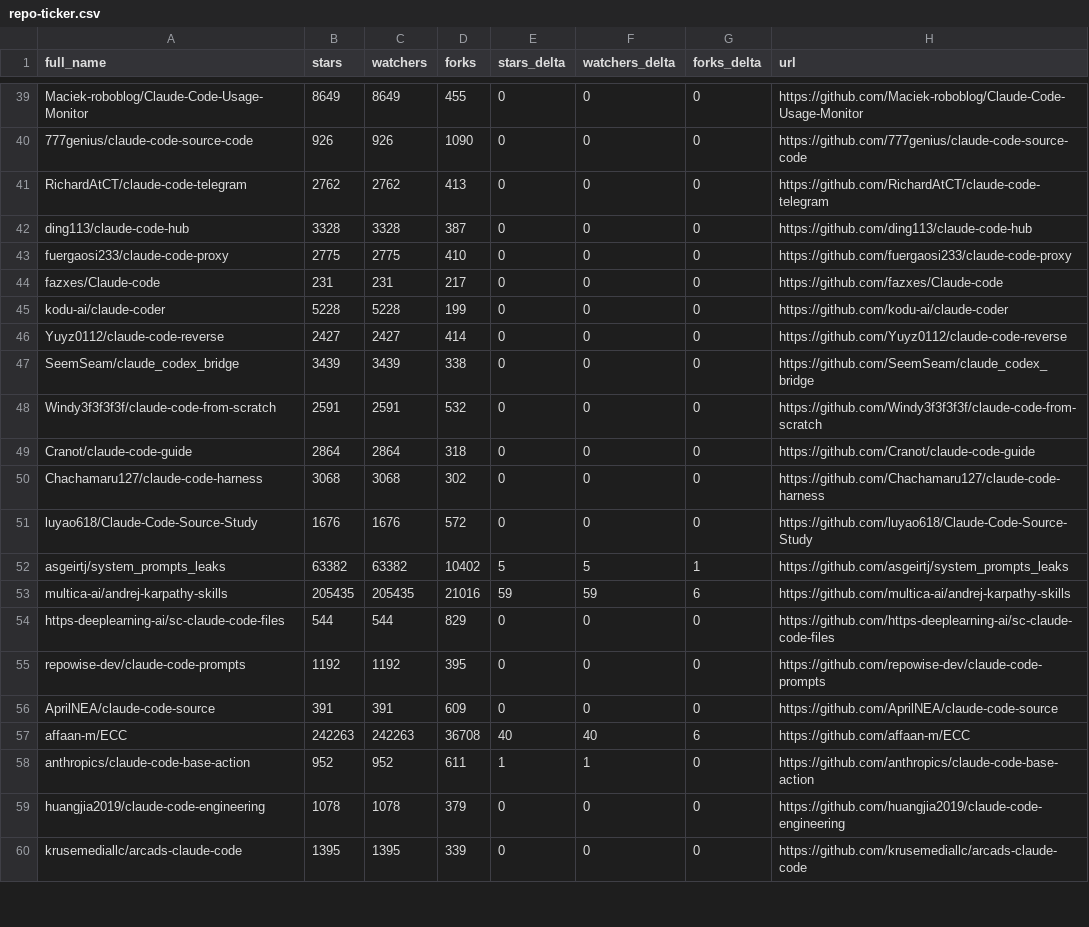
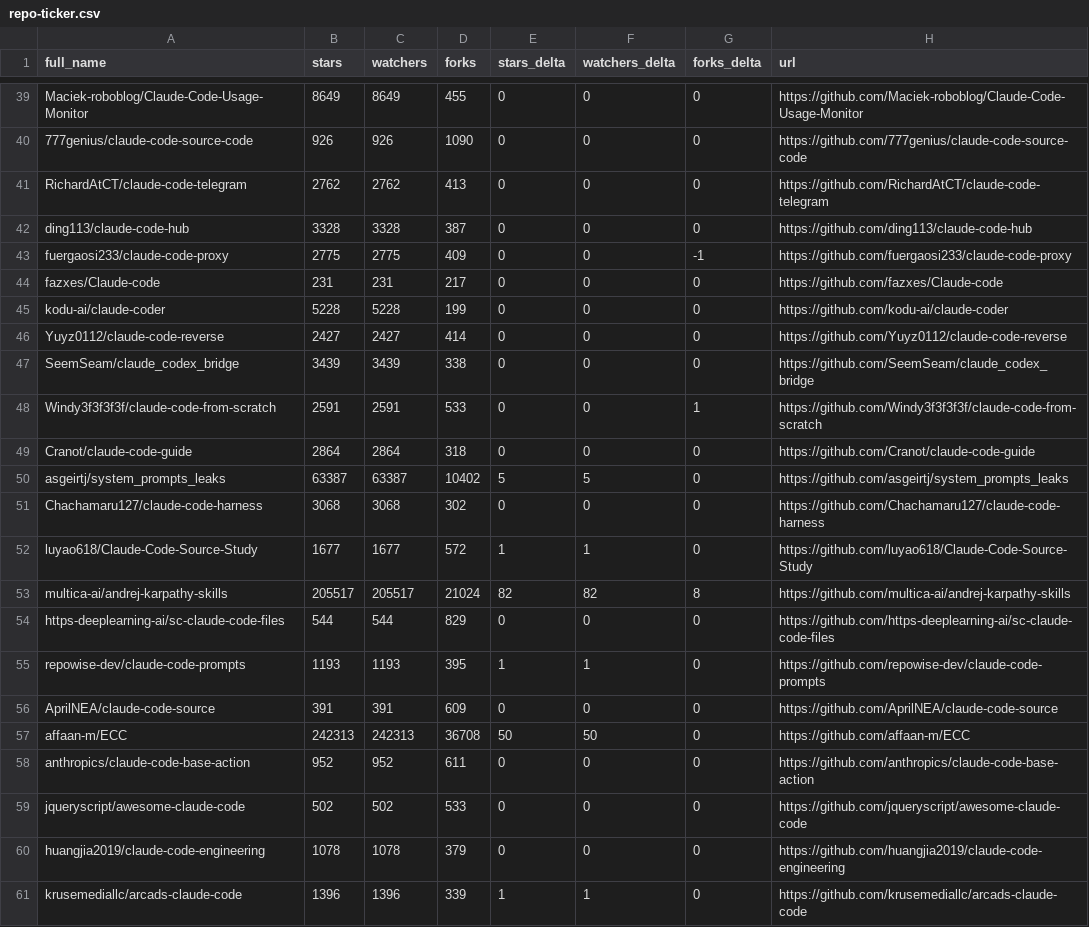
Before and after one commit to crpavia/awesome-claude-code, a CSV file: data/repo-ticker.csv, drawn as a sheet; only a part is shown, gaps mark what is left out; the diff covers the shown part only.

```diff
--- a/data/repo-ticker.csv
+++ b/data/repo-ticker.csv
@@ -42,3 +42,3 @@ RichardAtCT/claude-code-telegram,2762,2762,413,0,0,0,https://github.com/RichardA
 ding113/claude-code-hub,3328,3328,387,0,0,0,https://github.com/ding113/claude-code-hub
-fuergaosi233/claude-code-proxy,2775,2775,410,0,0,0,https://github.com/fuergaosi233/claude-code-proxy
+fuergaosi233/claude-code-proxy,2775,2775,409,0,0,-1,https://github.com/fuergaosi233/claude-code-proxy
 fazxes/Claude-code,231,231,217,0,0,0,https://github.com/fazxes/Claude-code
@@ -47,14 +47,15 @@ Yuyz0112/claude-code-reverse,2427,2427,414,0,0,0,https://github.com/Yuyz0112/cla
 SeemSeam/claude_codex_bridge,3439,3439,338,0,0,0,https://github.com/SeemSeam/claude_codex_bridge
-Windy3f3f3f3f/claude-code-from-scratch,2591,2591,532,0,0,0,https://github.com/Windy3f3f3f3f/claude-code-from-scratch
+Windy3f3f3f3f/claude-code-from-scratch,2591,2591,533,0,0,1,https://github.com/Windy3f3f3f3f/claude-code-from-scratch
 Cranot/claude-code-guide,2864,2864,318,0,0,0,https://github.com/Cranot/claude-code-guide
+asgeirtj/system_prompts_leaks,63387,63387,10402,5,5,0,https://github.com/asgeirtj/system_prompts_leaks
 Chachamaru127/claude-code-harness,3068,3068,302,0,0,0,https://github.com/Chachamaru127/claude-code-harness
-luyao618/Claude-Code-Source-Study,1676,1676,572,0,0,0,https://github.com/luyao618/Claude-Code-Source-Study
-asgeirtj/system_prompts_leaks,63382,63382,10402,5,5,1,https://github.com/asgeirtj/system_prompts_leaks
-multica-ai/andrej-karpathy-skills,205435,205435,21016,59,59,6,https://github.com/multica-ai/andrej-karpathy-skills
+luyao618/Claude-Code-Source-Study,1677,1677,572,1,1,0,https://github.com/luyao618/Claude-Code-Source-Study
+multica-ai/andrej-karpathy-skills,205517,205517,21024,82,82,8,https://github.com/multica-ai/andrej-karpathy-skills
 https-deeplearning-ai/sc-claude-code-files,544,544,829,0,0,0,https://github.com/https-deeplearning-ai/sc-claude-code-files
-repowise-dev/claude-code-prompts,1192,1192,395,0,0,0,https://github.com/repowise-dev/claude-code-prompts
+repowise-dev/claude-code-prompts,1193,1193,395,1,1,0,https://github.com/repowise-dev/claude-code-prompts
 AprilNEA/claude-code-source,391,391,609,0,0,0,https://github.com/AprilNEA/claude-code-source
-affaan-m/ECC,242263,242263,36708,40,40,6,https://github.com/affaan-m/ECC
-anthropics/claude-code-base-action,952,952,611,1,1,0,https://github.com/anthropics/claude-code-base-action
+affaan-m/ECC,242313,242313,36708,50,50,0,https://github.com/affaan-m/ECC
+anthropics/claude-code-base-action,952,952,611,0,0,0,https://github.com/anthropics/claude-code-base-action
+jqueryscript/awesome-claude-code,502,502,533,0,0,0,https://github.com/jqueryscript/awesome-claude-code
 huangjia2019/claude-code-engineering,1078,1078,379,0,0,0,https://github.com/huangjia2019/claude-code-engineering
-krusemediallc/arcads-claude-code,1395,1395,339,0,0,0,https://github.com/krusemediallc/arcads-claude-code
+krusemediallc/arcads-claude-code,1396,1396,339,1,1,0,https://github.com/krusemediallc/arcads-claude-code
```
Also changed, not shown: 2 added rows, 2 removed rows and 114 edited cells elsewhere in this file, 2 other files.
